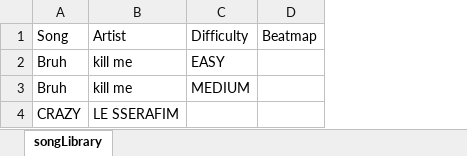
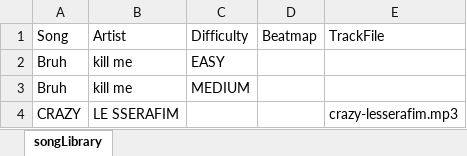
Before and after one commit to kennyspezi/matlabRhythm, an Excel workbook: songLibrary.xlsx, sheet songLibrary, drawn as a sheet; values as stored, in another font and other column widths than the file's, no borders; the diff names each change by its address in the sheet, - before the commit and + after, or states it on an @@ line.

Commit message:
song player activated

```diff
--- a/songLibrary.xlsx (sheet songLibrary)
+++ b/songLibrary.xlsx (sheet songLibrary)
+column E, rows 1-4: TrackFile |  |  | crazy-lesserafim.mp3
```
Also changed, not shown: 5 other files.
